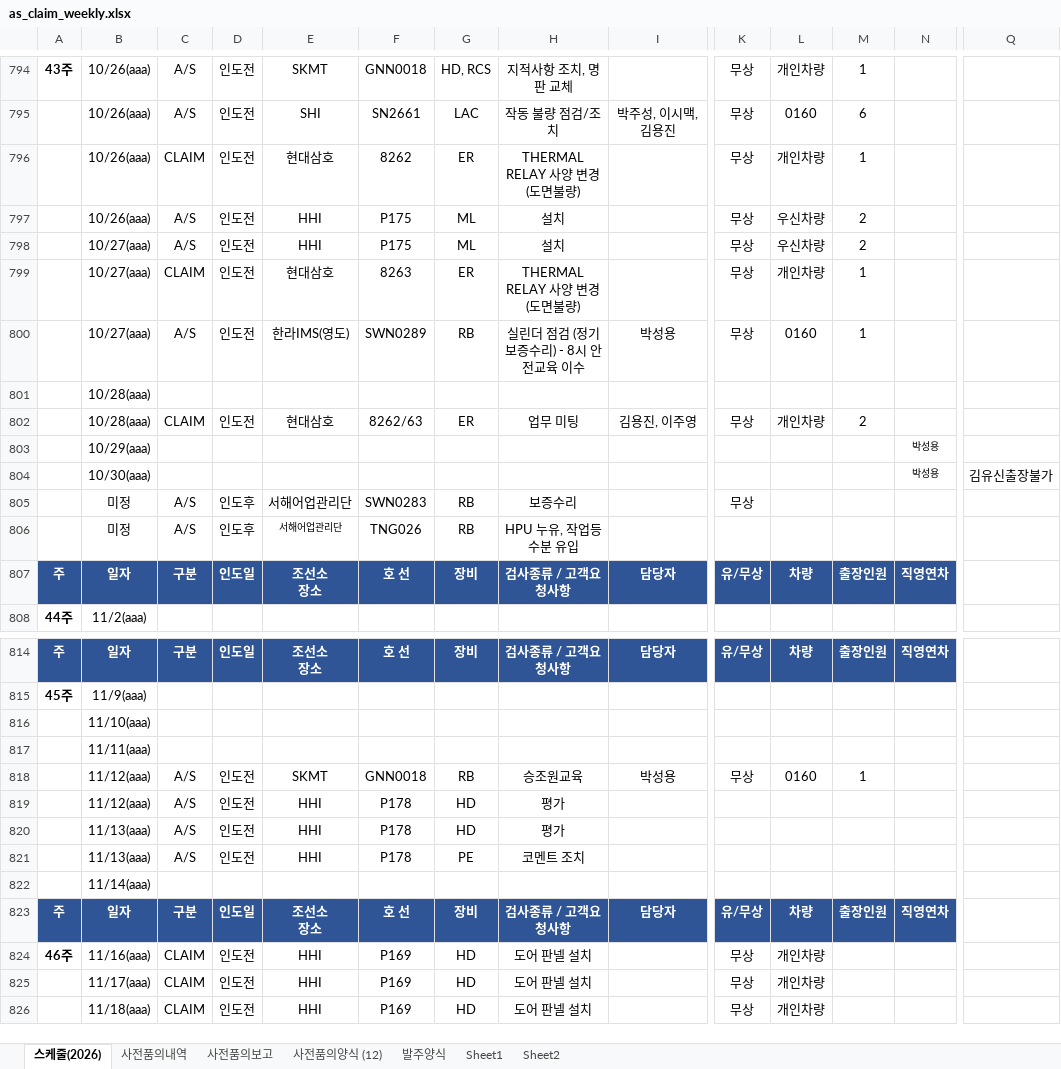
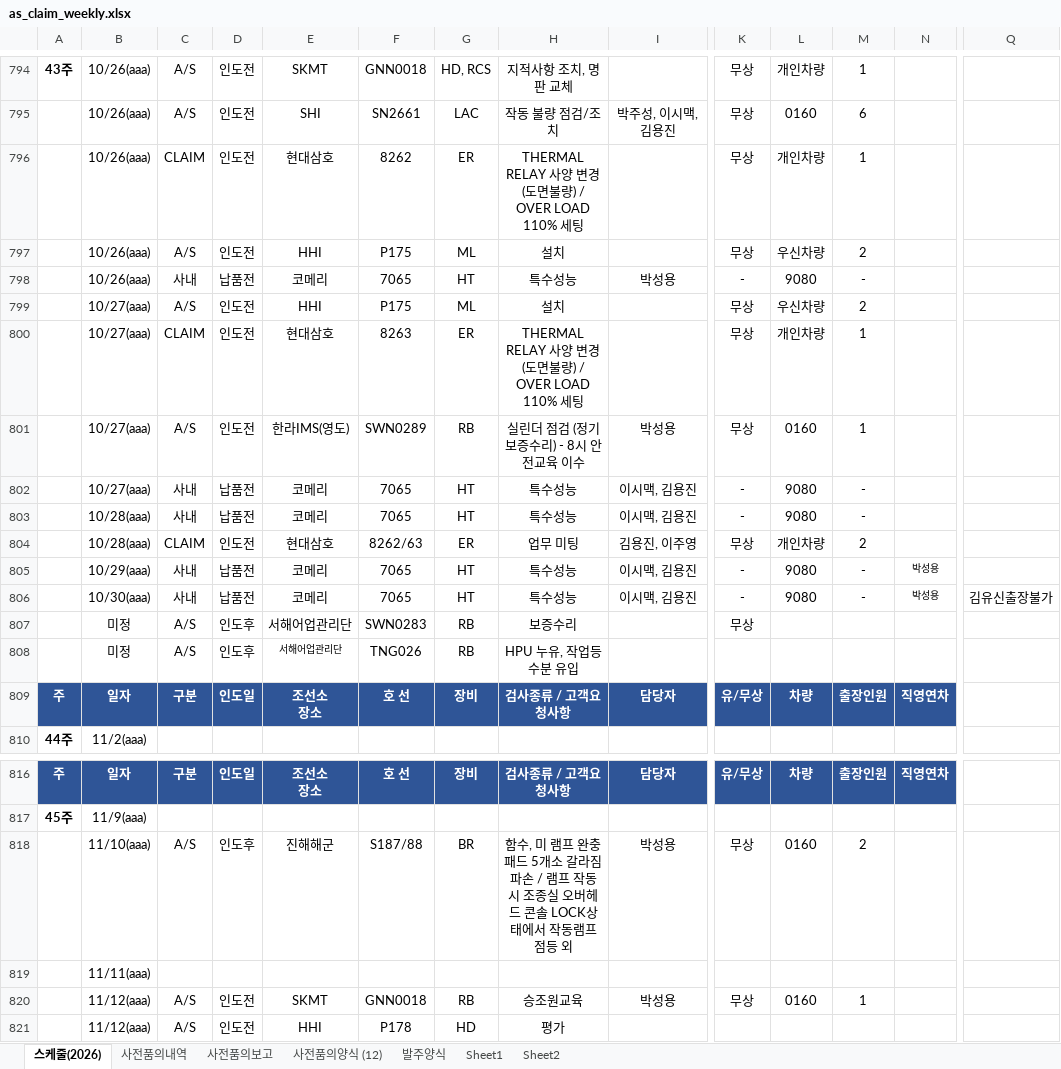
Before and after one commit to andaiga-create/weekly-schedule, an Excel workbook: as_claim_weekly.xlsx, sheet 스케줄(2026), drawn as a sheet; only a part is shown, gaps mark what is left out; the shorter side is filled out with more unchanged rows; values as stored, in another font and other column widths than the file's, no borders; table styles not drawn; removed rows and columns are numbered as before the commit, all else as after; rows hold the shown columns only; the diff names each change by its address in the sheet, - before the commit and + after, or states it on an @@ line.

Commit message:
Auto update: 2026-10-23(금) 11:59:02.39

```diff
--- a/as_claim_weekly.xlsx (sheet 스케줄(2026))
+++ b/as_claim_weekly.xlsx (sheet 스케줄(2026))
-H796: THERMAL RELAY 사양 변경 (도면불량)
+H796: THERMAL RELAY 사양 변경 (도면불량) / OVER LOAD 110% 세팅
+row 798:  | 10/26(aaa) | 사내 | 납품전 | 코메리 | 7065 | HT | 특수성능 | 박성용 | - | 9080 | -
-H800: THERMAL RELAY 사양 변경 (도면불량)
+H800: THERMAL RELAY 사양 변경 (도면불량) / OVER LOAD 110% 세팅
-row 801:  | 10/28(aaa)
+row 802:  | 10/27(aaa) | 사내 | 납품전 | 코메리 | 7065 | HT | 특수성능 | 이시맥, 김용진 | - | 9080 | -
+row 803:  | 10/28(aaa) | 사내 | 납품전 | 코메리 | 7065 | HT | 특수성능 | 이시맥, 김용진 | - | 9080 | -
-row 803:  | 10/29(aaa) |  |  |  |  |  |  |  |  |  |  | 박성용
-row 804:  | 10/30(aaa) |  |  |  |  |  |  |  |  |  |  | 박성용 | 김유신출장불가
+row 805:  | 10/29(aaa) | 사내 | 납품전 | 코메리 | 7065 | HT | 특수성능 | 이시맥, 김용진 | - | 9080 | - | 박성용
+row 806:  | 10/30(aaa) | 사내 | 납품전 | 코메리 | 7065 | HT | 특수성능 | 이시맥, 김용진 | - | 9080 | - | 박성용 | 김유신출장불가
-row 816:  | 11/10(aaa)
+row 818:  | 11/10(aaa) | A/S | 인도후 | 진해해군 | S187/88 | BR | 함수, 미 램프 완충패드 5개소 갈라짐 파손 / 램프 작동시 조종실 오버헤드 콘솔 LOCK상태에서 작동램프 점등 외 | 박성용 | 무상 | 0160 | 2
```
